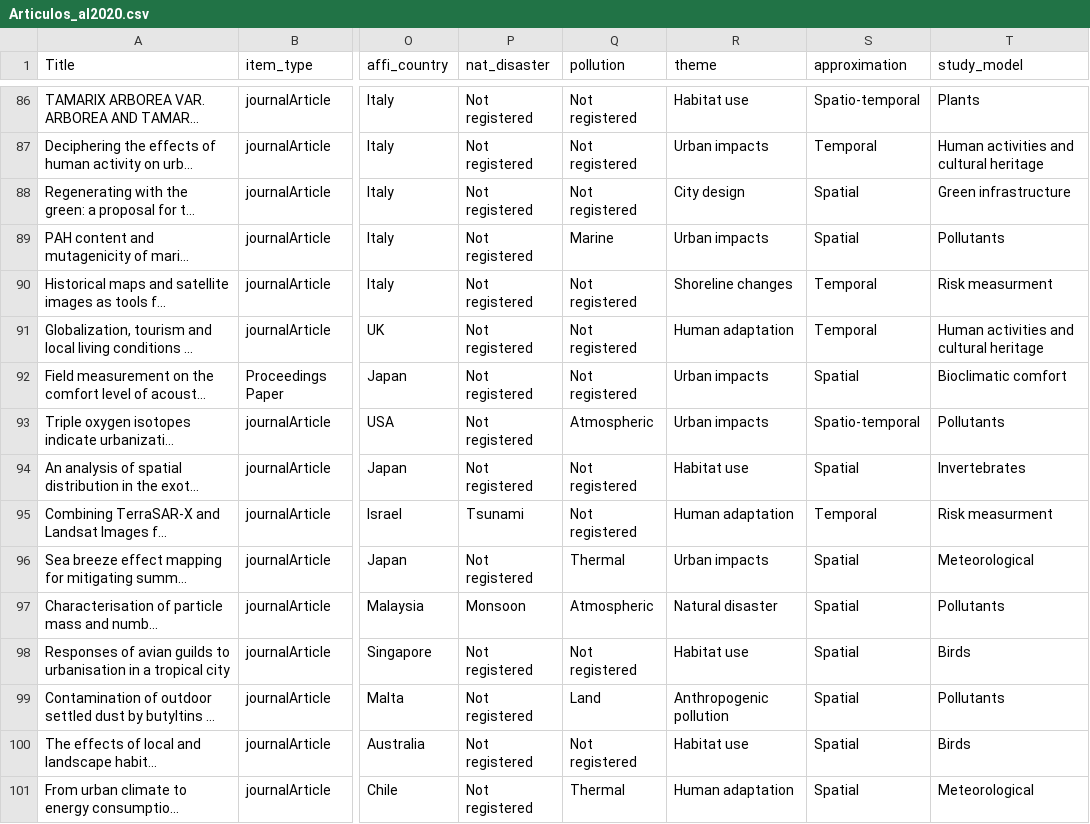
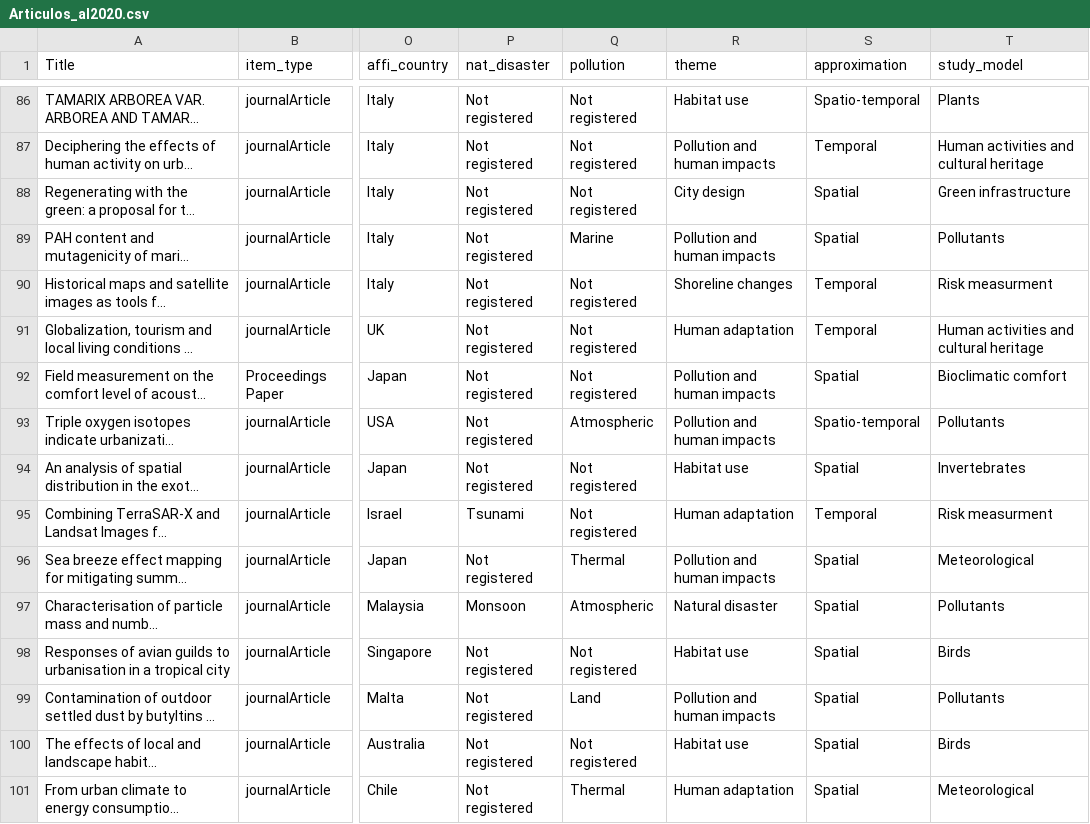
Before and after one commit to GiorgiaGraells/CoastalReview, a CSV file: Articulos_al2020.csv, drawn as a sheet; only a part is shown, gaps mark what is left out; long unchanged cells end in …; the diff covers the shown part only; the diff names each change by its address in the sheet, - before the commit and + after, or states it on an @@ line.

```diff
--- a/Articulos_al2020.csv
+++ b/Articulos_al2020.csv
-R87 (theme): Urban impacts
+R87 (theme): Pollution and human impacts
-R89 (theme): Urban impacts
+R89 (theme): Pollution and human impacts
-R92:R93 (theme): Urban impacts
+R92:R93 (theme): Pollution and human impacts
-R96 (theme): Urban impacts
+R96 (theme): Pollution and human impacts
-R99 (theme): Anthropogenic pollution
+R99 (theme): Pollution and human impacts
```
Also changed, not shown: 90 edited cells elsewhere in this file, 4 other files.
